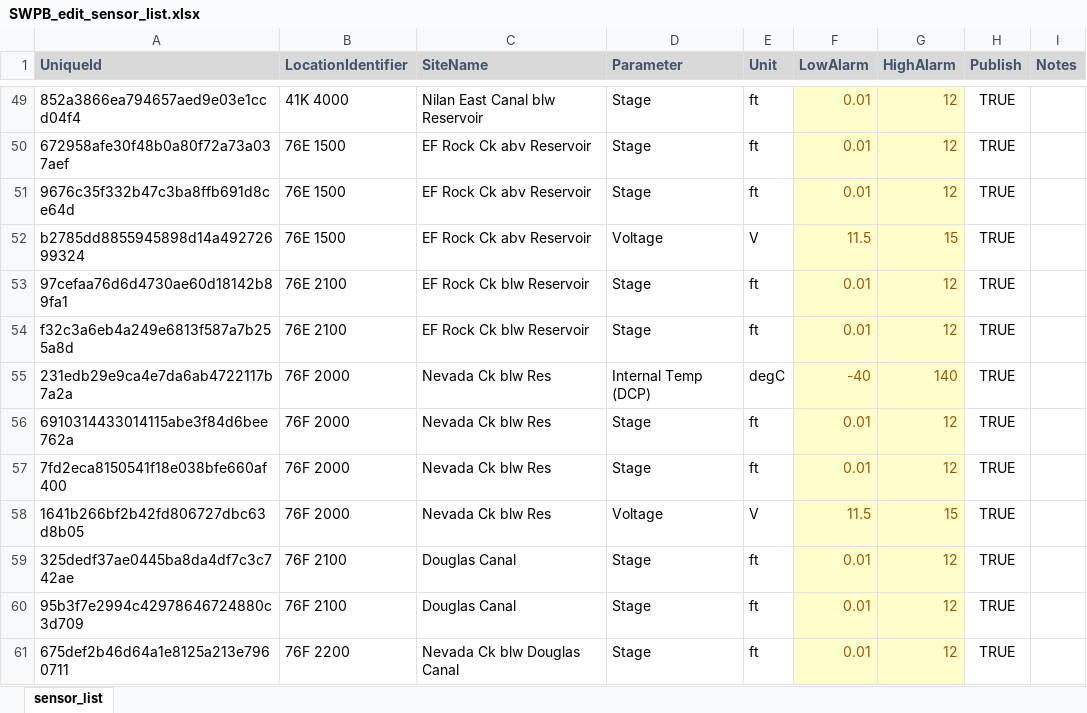
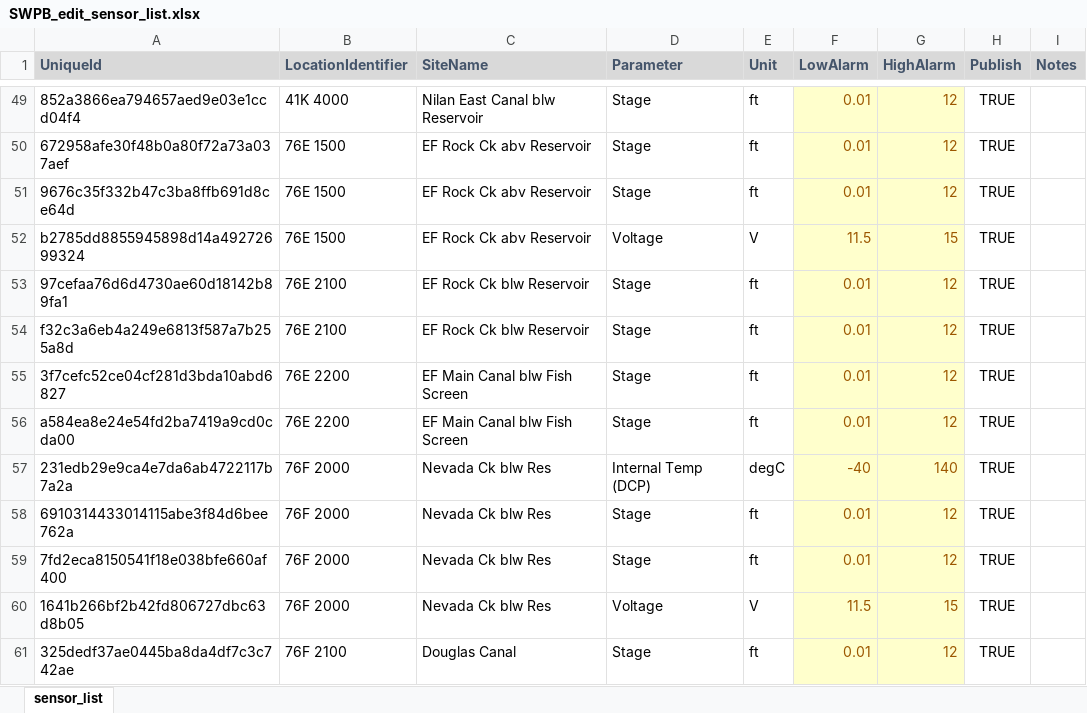
Before and after one commit to MTDNRC-WRD/Aquarius_Alarms, an Excel workbook: SWPB/SWPB_edit_sensor_list.xlsx, sheet sensor_list, drawn as a sheet; only a part is shown, gaps mark what is left out; the shorter side is filled out with more unchanged rows; values as stored, in another font and other column widths than the file's, no borders; conditional formats not drawn; the diff names each change by its address in the sheet, - before the commit and + after, or states it on an @@ line.

```diff
--- a/SWPB/SWPB_edit_sensor_list.xlsx (sheet sensor_list)
+++ b/SWPB/SWPB_edit_sensor_list.xlsx (sheet sensor_list)
+row 55: 3f7cefc52ce04cf281d3bda10abd6827 | 76E 2200 | EF Main Canal blw Fish Screen | Stage | ft | 0.01 | 12 | TRUE
+row 56: a584ea8e24e54fd2ba7419a9cd0cda00 | 76E 2200 | EF Main Canal blw Fish Screen | Stage | ft | 0.01 | 12 | TRUE
```
Also changed, not shown: AGOL_to_Aq/temp_form.xlsx, Q_Alarm/edit_q_list.xlsx, 21 other files.
